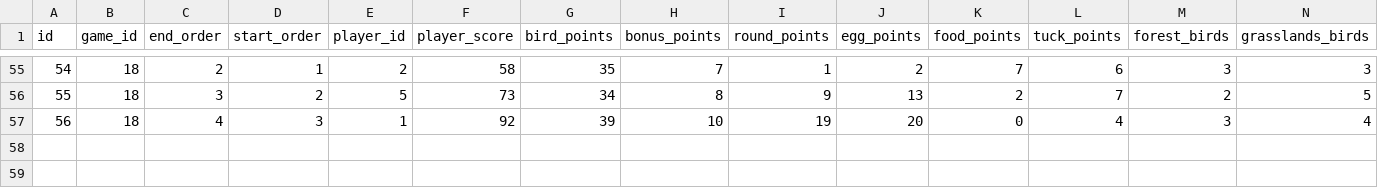
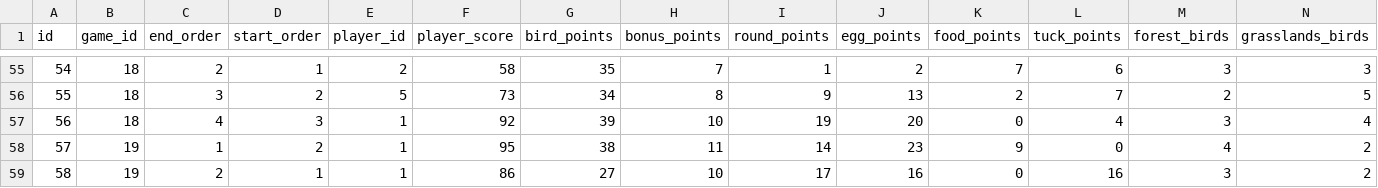
Before and after one commit to jeff-townsend/sports-analytics, a CSV file: Games/Wingspan/player_games.csv, drawn as a sheet; only a part is shown, gaps mark what is left out; rows hold the shown columns only; the diff names each change by its address in the sheet, - before the commit and + after, or states it on an @@ line.

Commit message:
Add files via upload

```diff
--- a/Games/Wingspan/player_games.csv
+++ b/Games/Wingspan/player_games.csv
+row 58: 57 | 19 | 1 | 2 | 1 | 95 | 38 | 11 | 14 | 23 | 9 | 0 | 4 | 2
+row 59: 58 | 19 | 2 | 1 | 1 | 86 | 27 | 10 | 17 | 16 | 0 | 16 | 3 | 2
```
